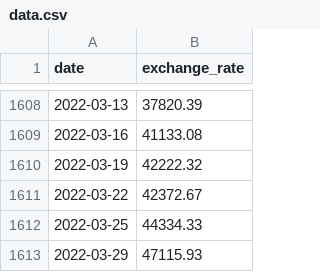
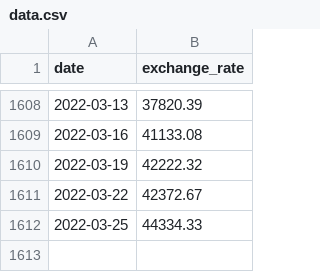
Before and after one commit to Benoilte/42_CPP, a CSV file: cpp_09/ex00/data.csv, drawn as a sheet; only a part is shown, gaps mark what is left out; the diff names each change by its address in the sheet, - before the commit and + after, or states it on an @@ line.

```diff
--- a/cpp_09/ex00/data.csv
+++ b/cpp_09/ex00/data.csv
-row 1613: 2022-03-29 | 47115.93
```
Also changed, not shown: 3 other files.
